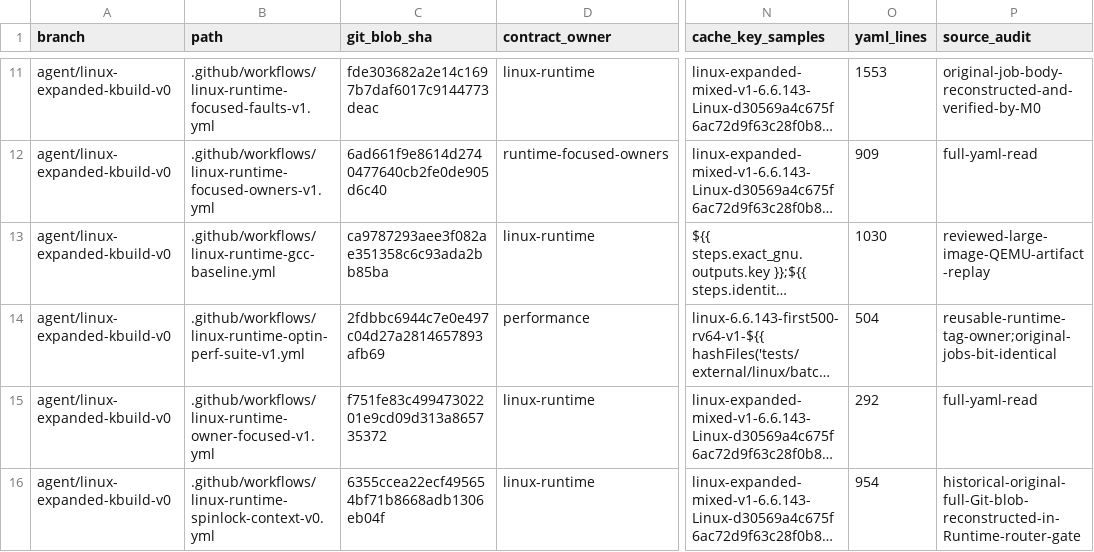
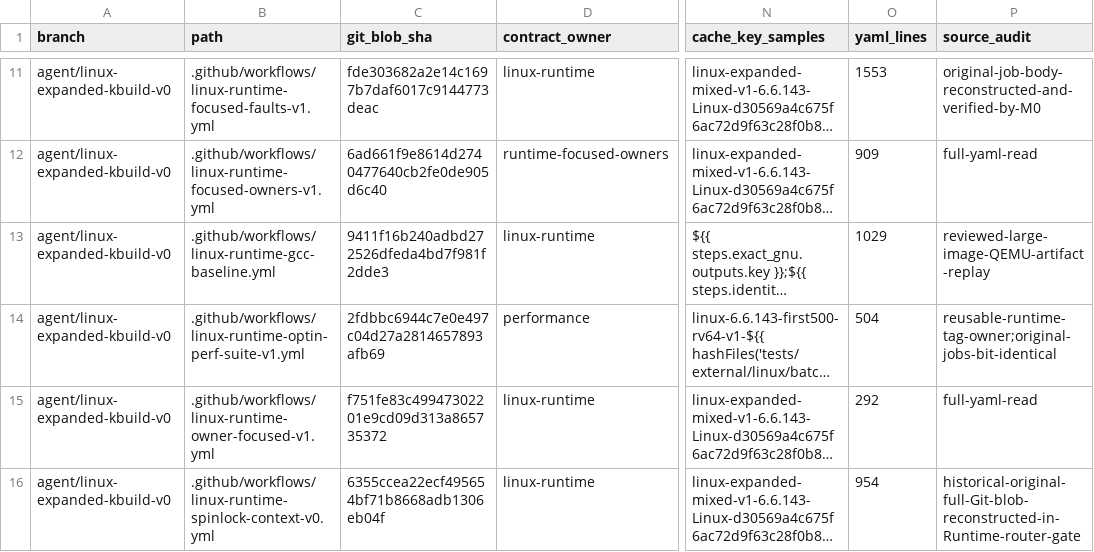
Before and after one commit to yituanxing/minic-toolchain, a TSV file: docs/ci/active-workflow-inventory-2026-10-09.tsv, drawn as a sheet; only a part is shown, gaps mark what is left out; long unchanged cells end in …; the diff names each change by its address in the sheet, - before the commit and + after, or states it on an @@ line.

Commit message:
docs(ci): sync repaired GCC QEMU receiver workflow blob and 1029-line inventory

```diff
--- a/docs/ci/active-workflow-inventory-2026-10-09.tsv
+++ b/docs/ci/active-workflow-inventory-2026-10-09.tsv
-C13 (git_blob_sha): ca9787293aee3f082ae351358c6c93ada2bb85ba
+C13 (git_blob_sha): 9411f16b240adbd272526dfeda4bd7f981f2dde3
-O13 (yaml_lines): 1030
+O13 (yaml_lines): 1029
```
